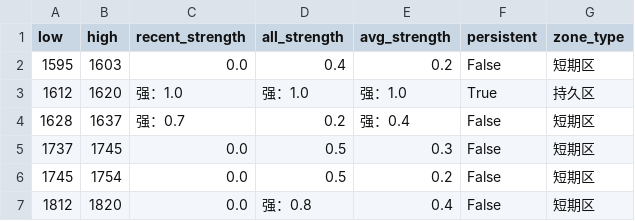
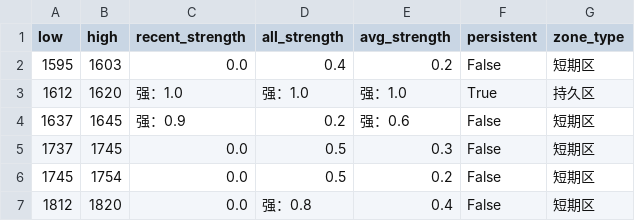
Before and after one commit to CMUJIN/trading, a CSV file: docs/UR2601/UR2601_chipzones_hybrid.csv, drawn as a sheet.

```diff
--- a/docs/UR2601/UR2601_chipzones_hybrid.csv
+++ b/docs/UR2601/UR2601_chipzones_hybrid.csv
@@ -3,3 +3,3 @@
 1612,1620,强：1.0,强：1.0,强：1.0,True,持久区
-1628,1637,强：0.7,0.2,强：0.4,False,短期区
+1637,1645,强：0.9,0.2,强：0.6,False,短期区
 1737,1745,0.0,0.5,0.3,False,短期区
```
Also changed, not shown: docs/SA2601/SA2601_chipzones_hybrid.csv, 4 other files.
